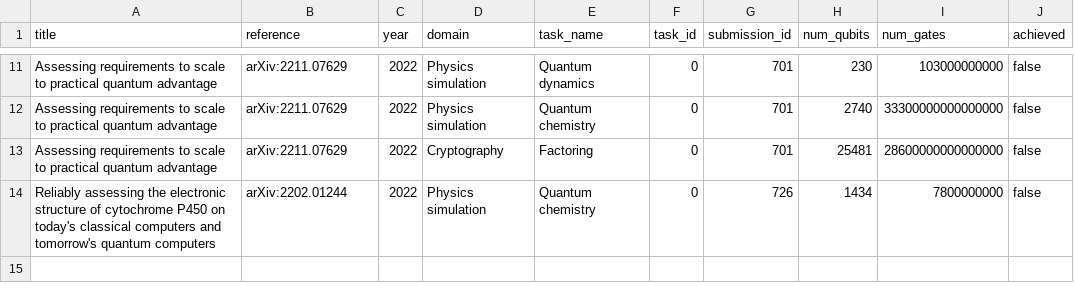
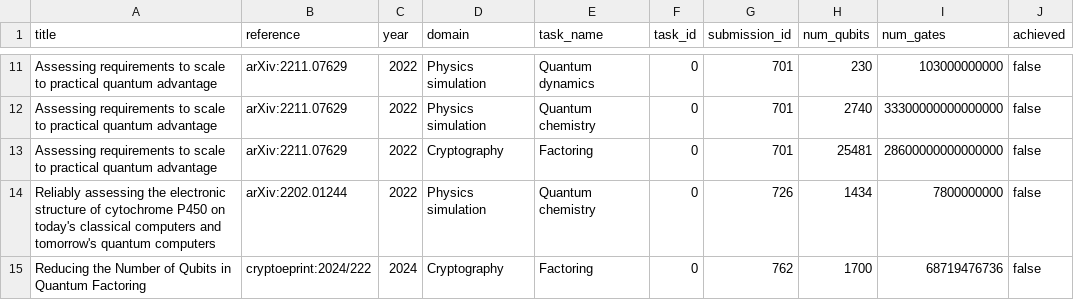
Before and after one commit to unitaryfund/metriq-app, a CSV file: src/progress.csv, drawn as a sheet; only a part is shown, gaps mark what is left out.

Commit message:
New Shor result for progress chart

```diff
--- a/src/progress.csv
+++ b/src/progress.csv
@@ -14 +14,2 @@ Assessing requirements to scale to practical quantum advantage,arXiv:2211.07629,
 Reliably assessing the electronic structure of cytochrome P450 on today's classical computers and tomorrow's quantum computers,arXiv:2202.01244,2022,Physics simulation,Quantum chemistry,0,726,1434,7800000000,false
+Reducing the Number of Qubits in Quantum Factoring,cryptoeprint:2024/222,2024,Cryptography,Factoring,0,762,1700,68719476736,false
```
